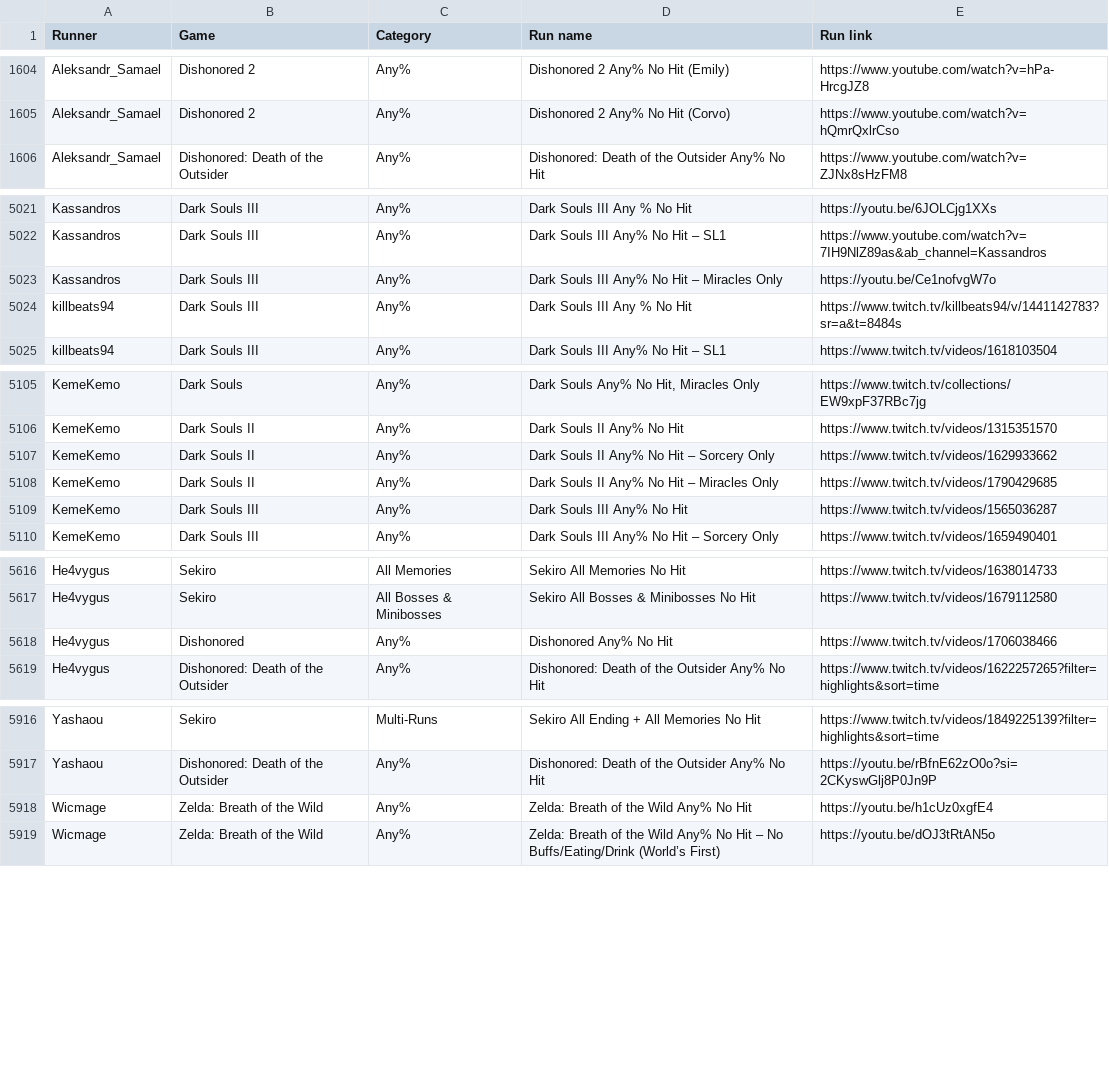
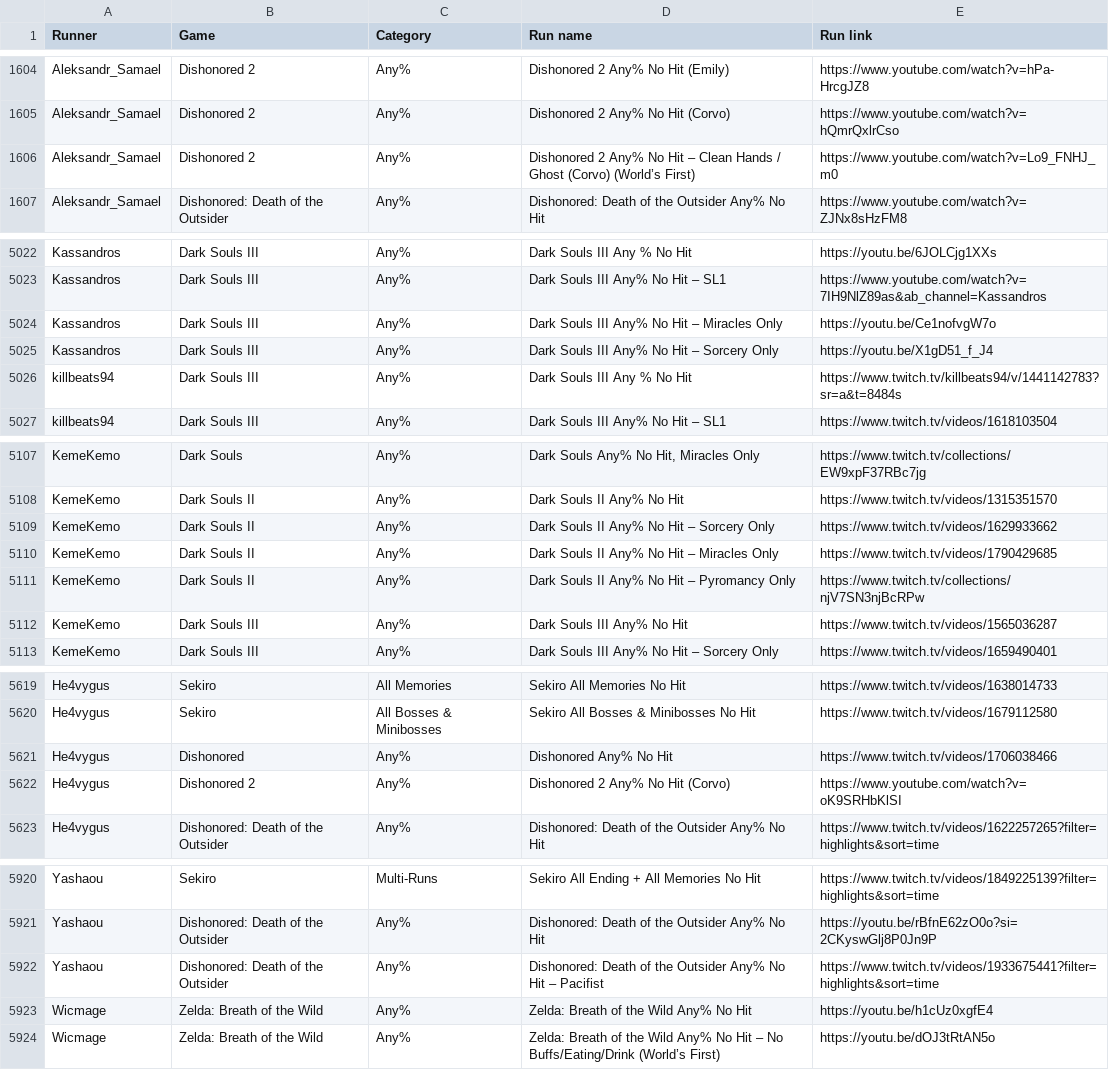
Before and after one commit to borgCode/RunSearcher, a CSV file: src/main/resources/resources/runs.csv (was src/main/resources/runs.csv), drawn as a sheet; only a part is shown, gaps mark what is left out; the diff covers the shown part only.

Commit message:
Implemented update to latest list

```diff
--- a/src/main/resources/runs.csv
+++ b/src/main/resources/resources/runs.csv
@@ -1605,2 +1605,3 @@ Aleksandr_Samael,Dishonored 2,Any%,"Dishonored 2 Any% No Hit (Emily) ",https://w
 Aleksandr_Samael,Dishonored 2,Any%,Dishonored 2 Any% No Hit (Corvo),https://www.youtube.com/watch?v=hQmrQxlrCso
+Aleksandr_Samael,Dishonored 2,Any%,Dishonored 2 Any% No Hit – Clean Hands / Ghost (Corvo) (World’s First),https://www.youtube.com/watch?v=Lo9_FNHJ_m0
 Aleksandr_Samael,Dishonored: Death of the Outsider,Any%,"Dishonored: Death of the Outsider Any% No Hit ",https://www.youtube.com/watch?v=ZJNx8sHzFM8
@@ -5023,2 +5024,3 @@ Kassandros,Dark Souls III,Any%,Dark Souls III Any% No Hit – SL1,https://www.yo
 Kassandros,Dark Souls III,Any%,Dark Souls III Any% No Hit – Miracles Only,https://youtu.be/Ce1nofvgW7o
+Kassandros,Dark Souls III,Any%,Dark Souls III Any% No Hit – Sorcery Only,https://youtu.be/X1gD51_f_J4
 killbeats94,Dark Souls III,Any%,Dark Souls III Any % No Hit,https://www.twitch.tv/killbeats94/v/1441142783?sr=a&t=8484s
@@ -5108,2 +5110,3 @@ KemeKemo,Dark Souls II,Any%,Dark Souls II Any% No Hit – Sorcery Only,https://w
 KemeKemo,Dark Souls II,Any%,Dark Souls II Any% No Hit – Miracles Only,https://www.twitch.tv/videos/1790429685
+KemeKemo,Dark Souls II,Any%,Dark Souls II Any% No Hit – Pyromancy Only,https://www.twitch.tv/collections/njV7SN3njBcRPw
 KemeKemo,Dark Souls III,Any%,Dark Souls III Any% No Hit,https://www.twitch.tv/videos/1565036287
@@ -5618,2 +5621,3 @@ He4vygus,Sekiro,All Bosses & Minibosses,Sekiro All Bosses & Minibosses No Hit,ht
 He4vygus,Dishonored,Any%,"Dishonored Any% No Hit ",https://www.twitch.tv/videos/1706038466
+He4vygus,Dishonored 2,Any%,"Dishonored 2 Any% No Hit (Corvo) ",https://www.youtube.com/watch?v=oK9SRHbKlSI
 He4vygus,Dishonored: Death of the Outsider,Any%,Dishonored: Death of the Outsider Any% No Hit,https://www.twitch.tv/videos/1622257265?filter=highlights&sort=time
@@ -5917,2 +5921,3 @@ Yashaou,Sekiro,Multi-Runs,Sekiro All Ending + All Memories No Hit,https://www.tw
 Yashaou,Dishonored: Death of the Outsider,Any%,"Dishonored: Death of the Outsider Any% No Hit ",https://youtu.be/rBfnE62zO0o?si=2CKyswGlj8P0Jn9P
+Yashaou,Dishonored: Death of the Outsider,Any%,Dishonored: Death of the Outsider Any% No Hit – Pacifist,https://www.twitch.tv/videos/1933675441?filter=highlights&sort=time
 Wicmage,Zelda: Breath of the Wild,Any%,Zelda: Breath of the Wild Any% No Hit,https://youtu.be/h1cUz0xgfE4
```
Also changed, not shown: 2 added rows and 1 moved row elsewhere in this file, 7 other files.
